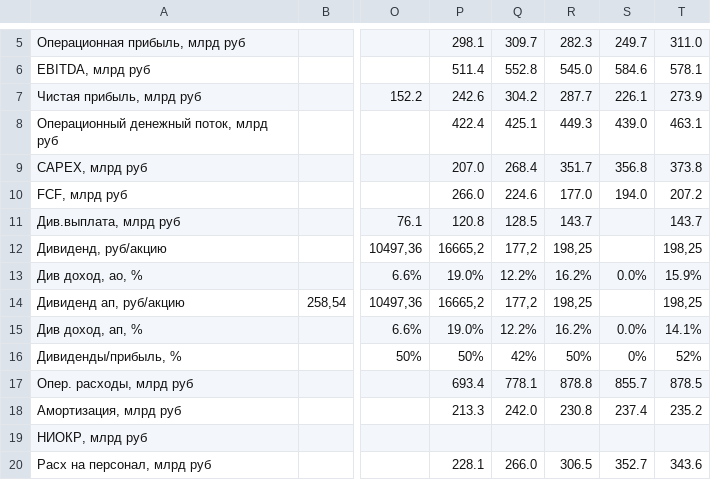
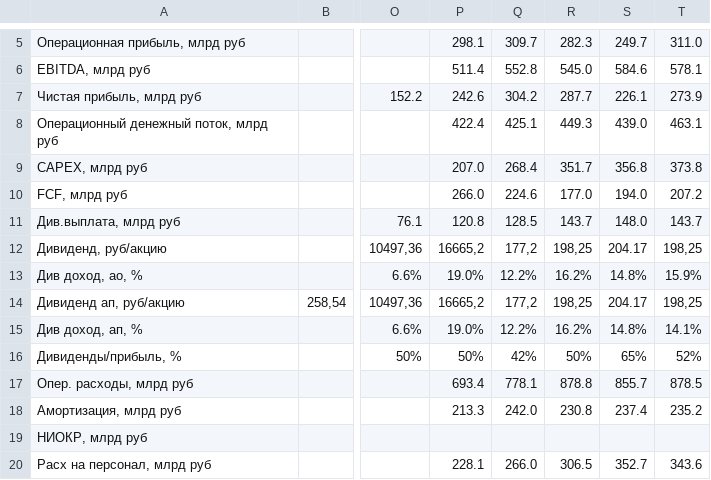
Before and after one commit to i-savelev/invest_toolkit, a CSV file: support_files/scrapper_reports/TRNFP.csv, drawn as a sheet; only a part is shown, gaps mark what is left out; the diff names each change by its address in the sheet, - before the commit and + after, or states it on an @@ line.

```diff
--- a/support_files/scrapper_reports/TRNFP.csv
+++ b/support_files/scrapper_reports/TRNFP.csv
-S11: (empty)
+S11: 148.0
-S12: (empty)
+S12: 204.17
-S13: 0.0%
+S13: 14.8%
-S14: (empty)
+S14: 204.17
-S15: 0.0%
+S15: 14.8%
-S16: 0%
+S16: 65%
```
Also changed, not shown: support_files/scrapper_reports/DIAS.csv, support_files/scrapper_reports/DOMRF.csv, 35 other files.
